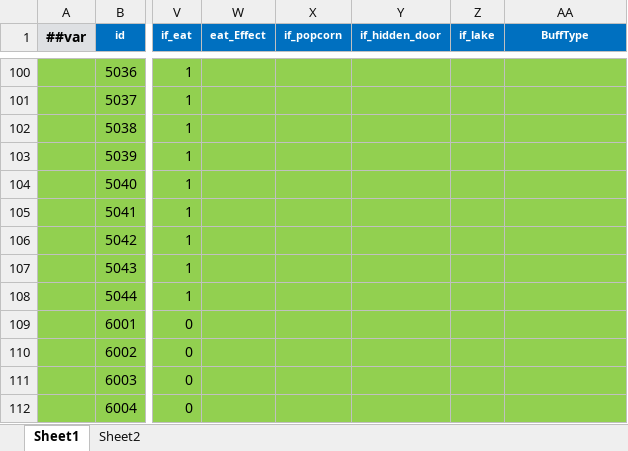
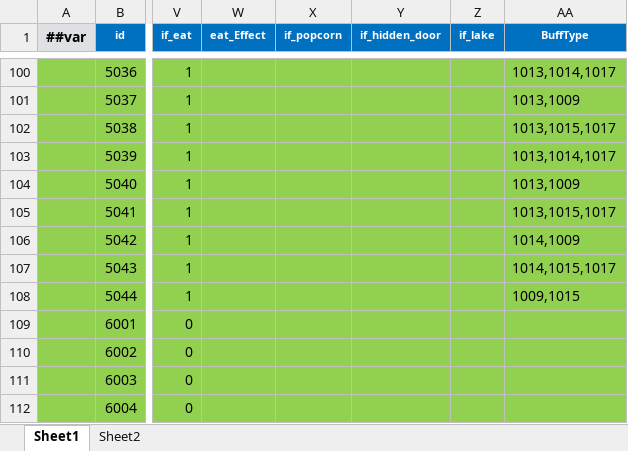
Before and after one commit to StevenTech-design/2025TTGJ, an Excel workbook: Tools/Luban/DataTables/Datas/D_道具.xlsx, sheet Sheet1, drawn as a sheet; only a part is shown, gaps mark what is left out; values as stored, in another font and other column widths than the file's, no borders; the diff covers the shown part only; the diff names each change by its address in the sheet, - before the commit and + after, or states it on an @@ line.

```diff
--- a/Tools/Luban/DataTables/Datas/D_道具.xlsx (sheet Sheet1)
+++ b/Tools/Luban/DataTables/Datas/D_道具.xlsx (sheet Sheet1)
-AA100 (BuffType): (empty)
+AA100 (BuffType): 1013,1014,1017
-AA101 (BuffType): (empty)
+AA101 (BuffType): 1013,1009
-AA102 (BuffType): (empty)
+AA102 (BuffType): 1013,1015,1017
-AA103 (BuffType): (empty)
+AA103 (BuffType): 1013,1014,1017
-AA104 (BuffType): (empty)
+AA104 (BuffType): 1013,1009
-AA105 (BuffType): (empty)
+AA105 (BuffType): 1013,1015,1017
-AA106 (BuffType): (empty)
+AA106 (BuffType): 1014,1009
-AA107 (BuffType): (empty)
+AA107 (BuffType): 1014,1015,1017
-AA108 (BuffType): (empty)
+AA108 (BuffType): 1009,1015
```
Also changed, not shown: 50 edited cells elsewhere in this sheet, 23 other files.
